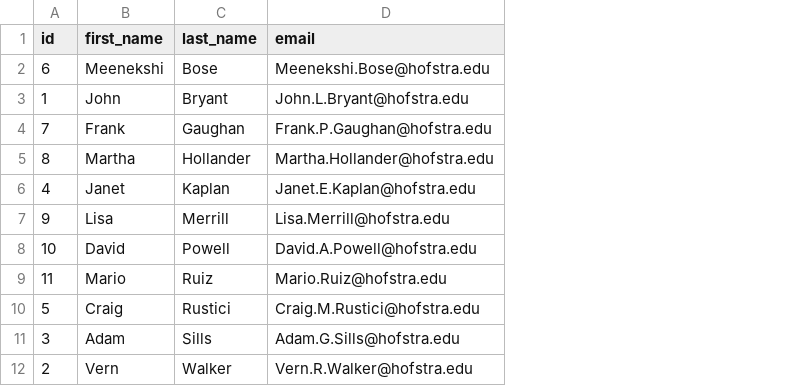
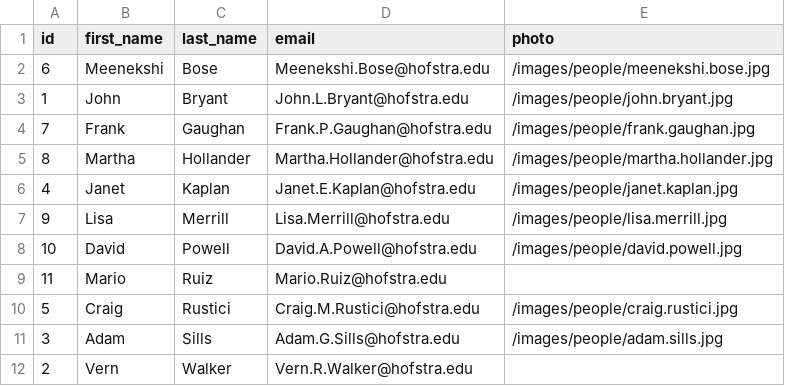
Before and after one commit to hofstra/drc, a CSV file: _data/people.csv, drawn as a sheet; the diff names each change by its address in the sheet, - before the commit and + after, or states it on an @@ line.

Commit message:
Added photos to people page, support for multiple projects, switched to a grid of photos but not committed to that yet. Work in progress.

```diff
--- a/_data/people.csv
+++ b/_data/people.csv
+column E (photo), rows 2-11: /images/people/meenekshi.bose.jpg | /images/people/john.bryant.jpg | /images/people/frank.gaughan.jpg | /images/people/martha.hollander.jpg | /images/people/janet.kaplan.jpg | /images/people/lisa.merrill.jpg | /images/people/david.powell.jpg |  | /images/people/craig.rustici.jpg | /images/people/adam.sills.jpg
```
Also changed, not shown: 14 other files.
